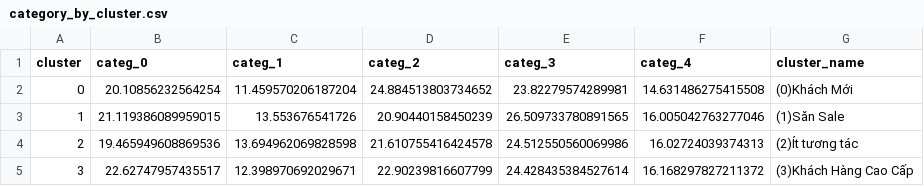
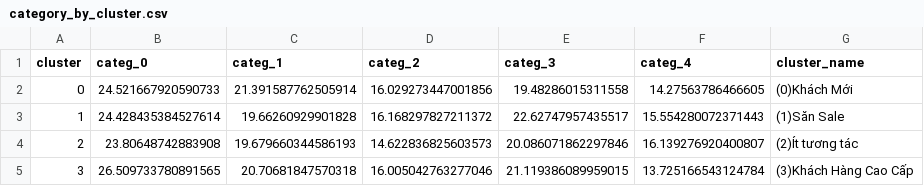
Before and after one commit to Znoywho/CustomerSegementation-the-first-DS-project-, a CSV file: artifacts/dashboard/category_by_cluster.csv, drawn as a sheet.

```diff
--- a/artifacts/dashboard/category_by_cluster.csv
+++ b/artifacts/dashboard/category_by_cluster.csv
@@ -1,5 +1,5 @@
 cluster,categ_0,categ_1,categ_2,categ_3,categ_4,cluster_name
-0,20.10856232564254,11.459570206187204,24.884513803734652,23.82279574289981,14.631486275415508,(0)Khách Mới
-1,21.119386089959015,13.553676541726,20.90440158450239,26.509733780891565,16.005042763277046,(1)Săn Sale
-2,19.465949608869536,13.694962069828598,21.610755416424578,24.512550560069986,16.02724039374313,(2)Ít tương tác
-3,22.62747957435517,12.398970692029671,22.90239816607799,24.428435384527614,16.168297827211372,(3)Khách Hàng Cao Cấp
+0,24.521667920590733,21.391587762505914,16.029273447001856,19.48286015311558,14.27563786466605,(0)Khách Mới
+1,24.428435384527614,19.66260929901828,16.168297827211372,22.62747957435517,15.554280072371443,(1)Săn Sale
+2,23.80648742883908,19.679660344586193,14.622836825603573,20.086071862297846,16.139276920400807,(2)Ít tương tác
+3,26.509733780891565,20.70681847570318,16.005042763277046,21.119386089959015,13.725166543124784,(3)Khách Hàng Cao Cấp
```
Also changed, not shown: artifacts/dashboard/cluster_summary.csv, artifacts/dashboard/cluster_word_category_interpretation.csv, 8 other files.
